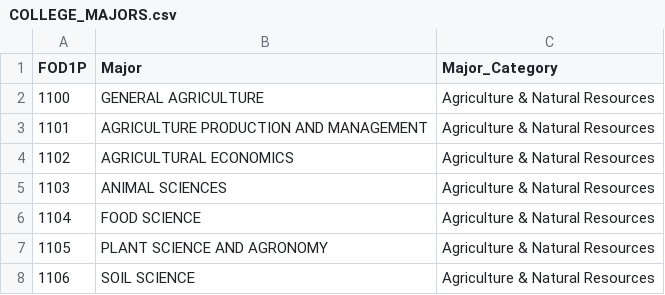
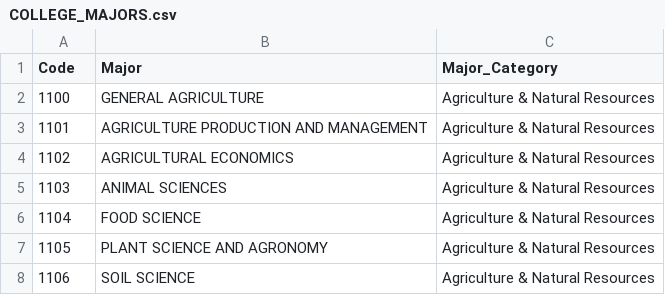
Before and after one commit to datanerddhanya/DATA607, a CSV file: COLLEGE_MAJORS.csv, drawn as a sheet; only a part is shown.

Commit message:
Update COLLEGE_MAJORS.csv

```diff
--- a/COLLEGE_MAJORS.csv
+++ b/COLLEGE_MAJORS.csv
@@ -1,2 +1,2 @@
-FOD1P,Major,Major_Category
+Code,Major,Major_Category
 1100,GENERAL AGRICULTURE,Agriculture & Natural Resources
```
